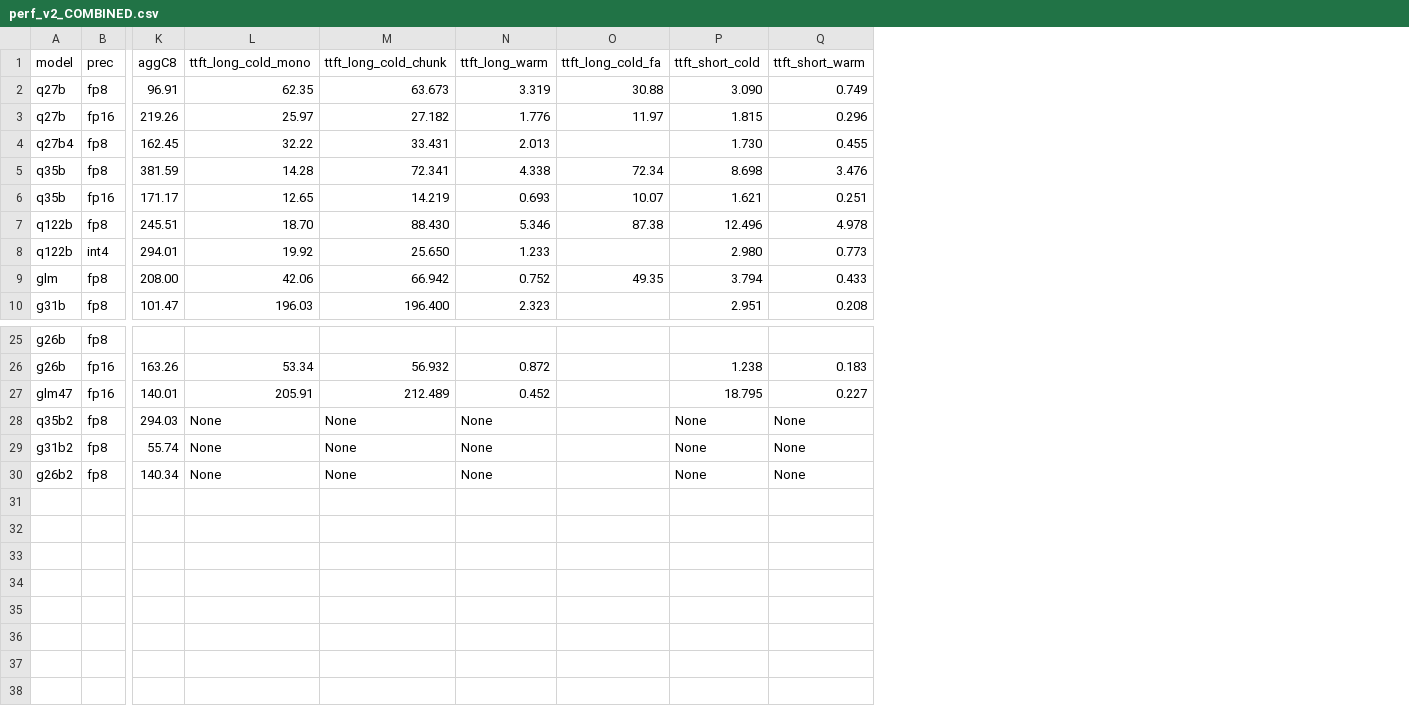
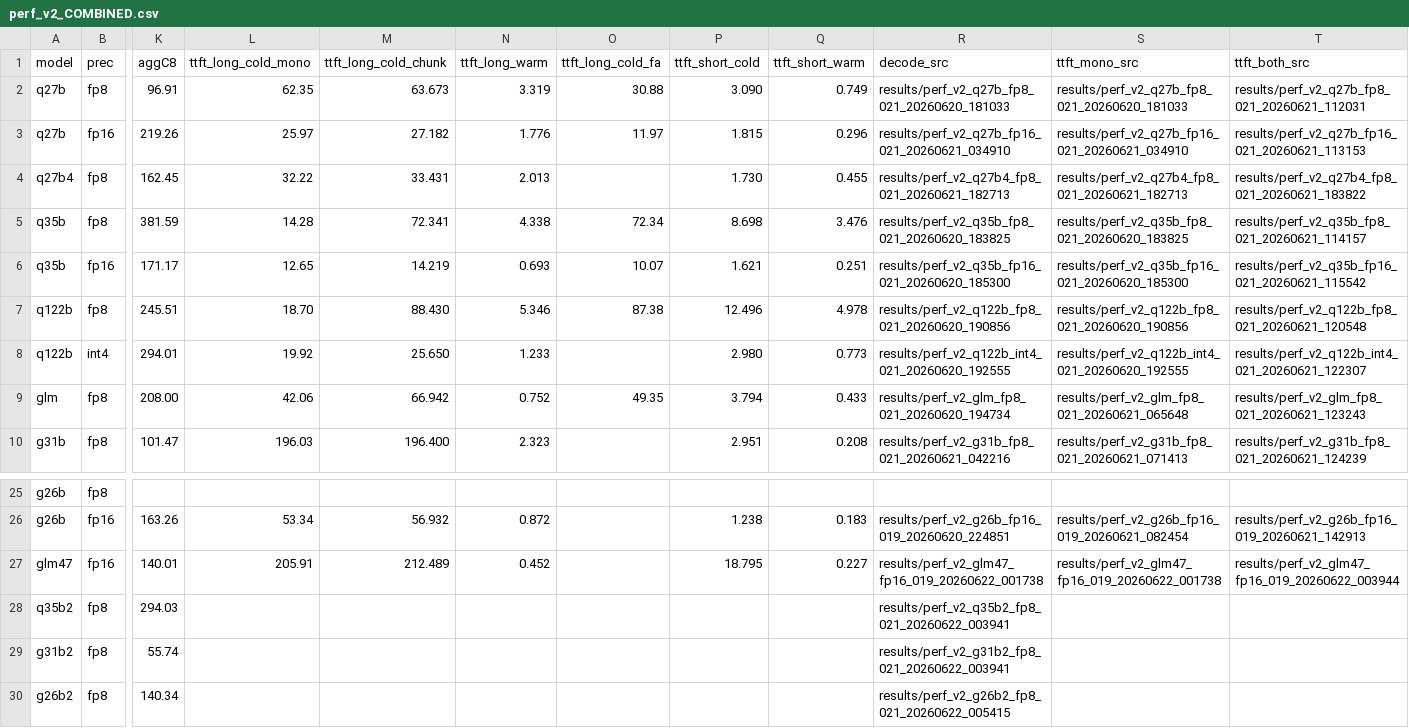
Before and after one commit to KumphanartDansiri/vllm-fp8-w8a16-sm70, a CSV file: results/perf_v2_COMBINED.csv, drawn as a sheet; only a part is shown, gaps mark what is left out; the diff names each change by its address in the sheet, - before the commit and + after, or states it on an @@ line.

```diff
--- a/results/perf_v2_COMBINED.csv
+++ b/results/perf_v2_COMBINED.csv
+column R (decode_src), rows 2-10: results/perf_v2_q27b_fp8_021_20260620_181033 | results/perf_v2_q27b_fp16_021_20260621_034910 | results/perf_v2_q27b4_fp8_021_20260621_182713 | results/perf_v2_q35b_fp8_021_20260620_183825 | results/perf_v2_q35b_fp16_021_20260620_185300 | results/perf_v2_q122b_fp8_021_20260620_190856 | results/perf_v2_q122b_int4_021_20260620_192555 | results/perf_v2_glm_fp8_021_20260620_194734 | results/perf_v2_g31b_fp8_021_20260621_042216; rows 26-30: results/perf_v2_g26b_fp16_019_20260620_224851 | results/perf_v2_glm47_fp16_019_20260622_001738 | results/perf_v2_q35b2_fp8_021_20260622_003941 | results/perf_v2_g31b2_fp8_021_20260622_003941 | results/perf_v2_g26b2_fp8_021_20260622_005415
+column S (ttft_mono_src), rows 2-10: results/perf_v2_q27b_fp8_021_20260620_181033 | results/perf_v2_q27b_fp16_021_20260621_034910 | results/perf_v2_q27b4_fp8_021_20260621_182713 | results/perf_v2_q35b_fp8_021_20260620_183825 | results/perf_v2_q35b_fp16_021_20260620_185300 | results/perf_v2_q122b_fp8_021_20260620_190856 | results/perf_v2_q122b_int4_021_20260620_192555 | results/perf_v2_glm_fp8_021_20260621_065648 | results/perf_v2_g31b_fp8_021_20260621_071413; rows 26-27: results/perf_v2_g26b_fp16_019_20260621_082454 | results/perf_v2_glm47_fp16_019_20260622_001738
+column T (ttft_both_src), rows 2-10: results/perf_v2_q27b_fp8_021_20260621_112031 | results/perf_v2_q27b_fp16_021_20260621_113153 | results/perf_v2_q27b4_fp8_021_20260621_183822 | results/perf_v2_q35b_fp8_021_20260621_114157 | results/perf_v2_q35b_fp16_021_20260621_115542 | results/perf_v2_q122b_fp8_021_20260621_120548 | results/perf_v2_q122b_int4_021_20260621_122307 | results/perf_v2_glm_fp8_021_20260621_123243 | results/perf_v2_g31b_fp8_021_20260621_124239; rows 26-27: results/perf_v2_g26b_fp16_019_20260621_142913 | results/perf_v2_glm47_fp16_019_20260622_003944
-L28:L30 (ttft_long_cold_mono): None
+L28:L30 (ttft_long_cold_mono): (empty)
-M28:M30 (ttft_long_cold_chunk): None
+M28:M30 (ttft_long_cold_chunk): (empty)
-N28:N30 (ttft_long_warm): None
+N28:N30 (ttft_long_warm): (empty)
-P28:P30 (ttft_short_cold): None
+P28:P30 (ttft_short_cold): (empty)
-Q28:Q30 (ttft_short_warm): None
+Q28:Q30 (ttft_short_warm): (empty)
```
Also changed, not shown: 1 other file.
